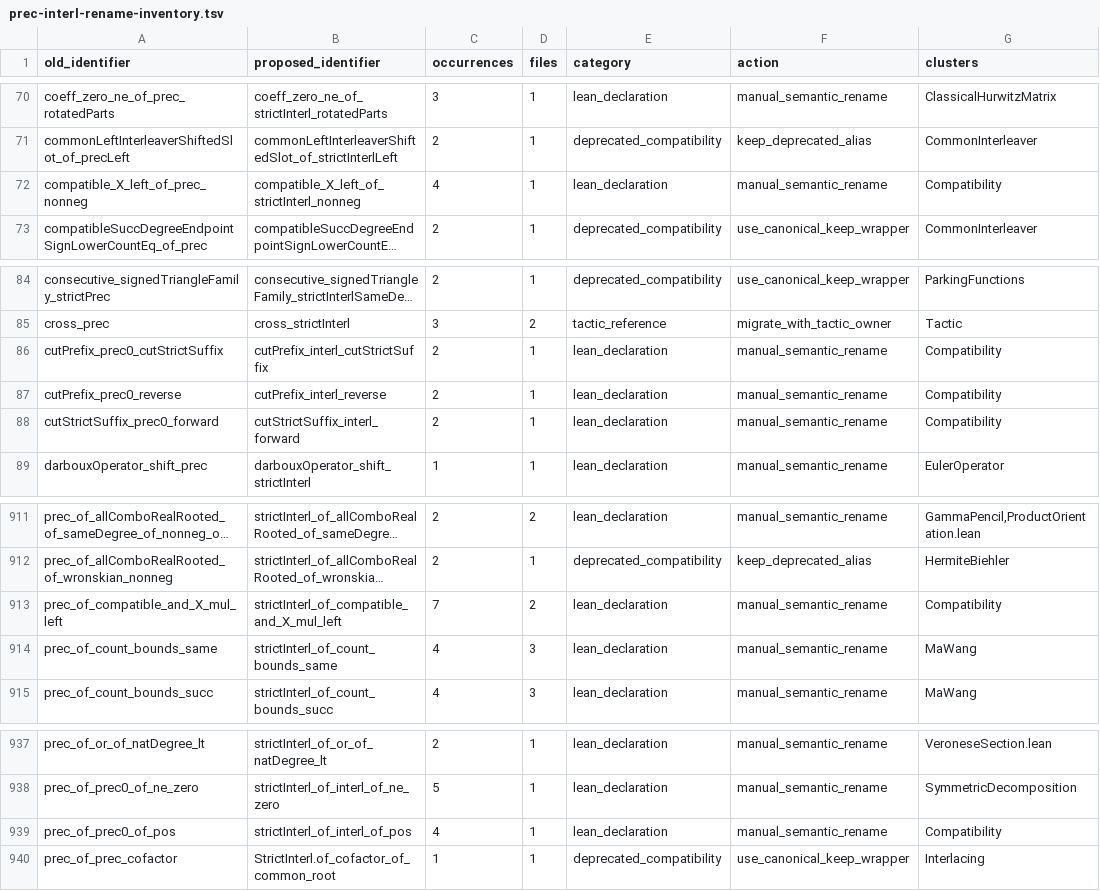
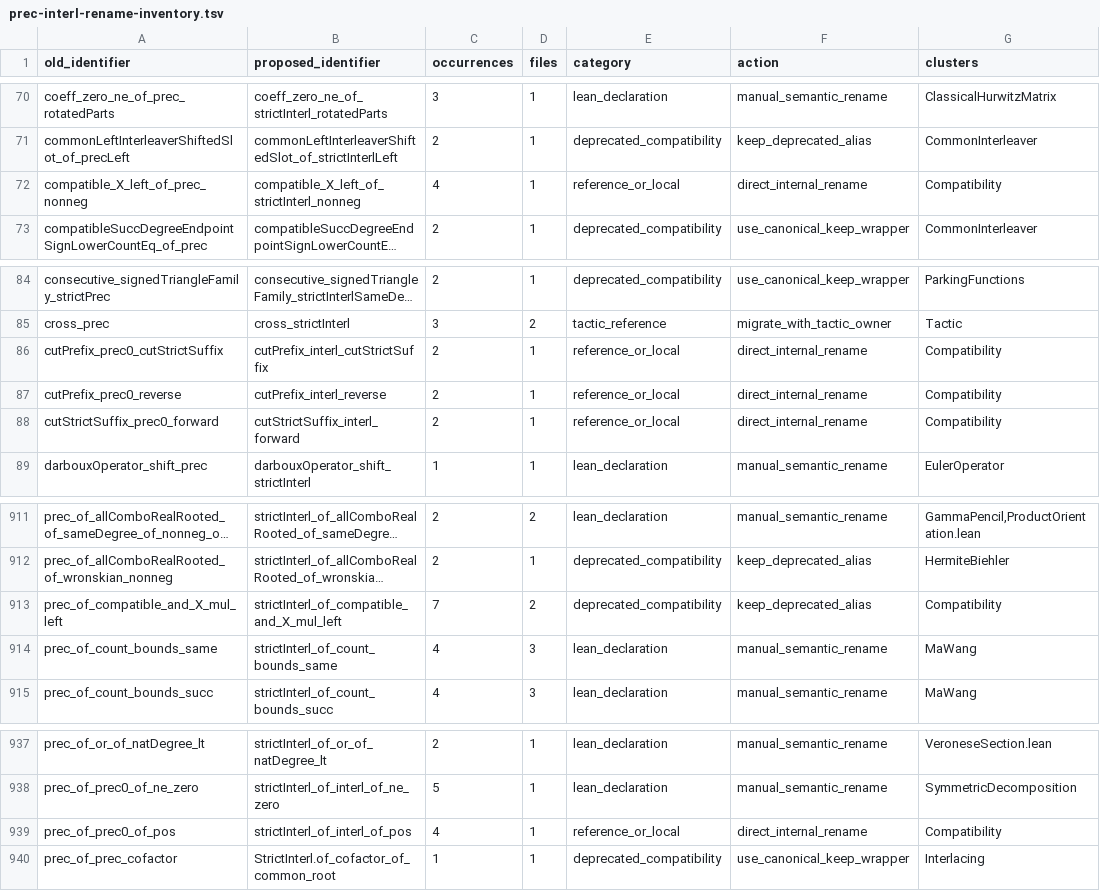
Before and after one commit to PerAlexandersson/RealRooted, a TSV file: suggestions/prec-interl-rename-inventory.tsv, drawn as a sheet; only a part is shown, gaps mark what is left out; long unchanged cells end in …; the diff names each change by its address in the sheet, - before the commit and + after, or states it on an @@ line.

Commit message:
refactor: canonicalize compatibility closure names

```diff
--- a/suggestions/prec-interl-rename-inventory.tsv
+++ b/suggestions/prec-interl-rename-inventory.tsv
-E72 (category): lean_declaration
+E72 (category): reference_or_local
-F72 (action): manual_semantic_rename
+F72 (action): direct_internal_rename
-E86:E88 (category): lean_declaration
+E86:E88 (category): reference_or_local
-F86:F88 (action): manual_semantic_rename
+F86:F88 (action): direct_internal_rename
-E913 (category): lean_declaration
+E913 (category): deprecated_compatibility
-F913 (action): manual_semantic_rename
+F913 (action): keep_deprecated_alias
-E939 (category): lean_declaration
+E939 (category): reference_or_local
-F939 (action): manual_semantic_rename
+F939 (action): direct_internal_rename
```
Also changed, not shown: 4 other files.
